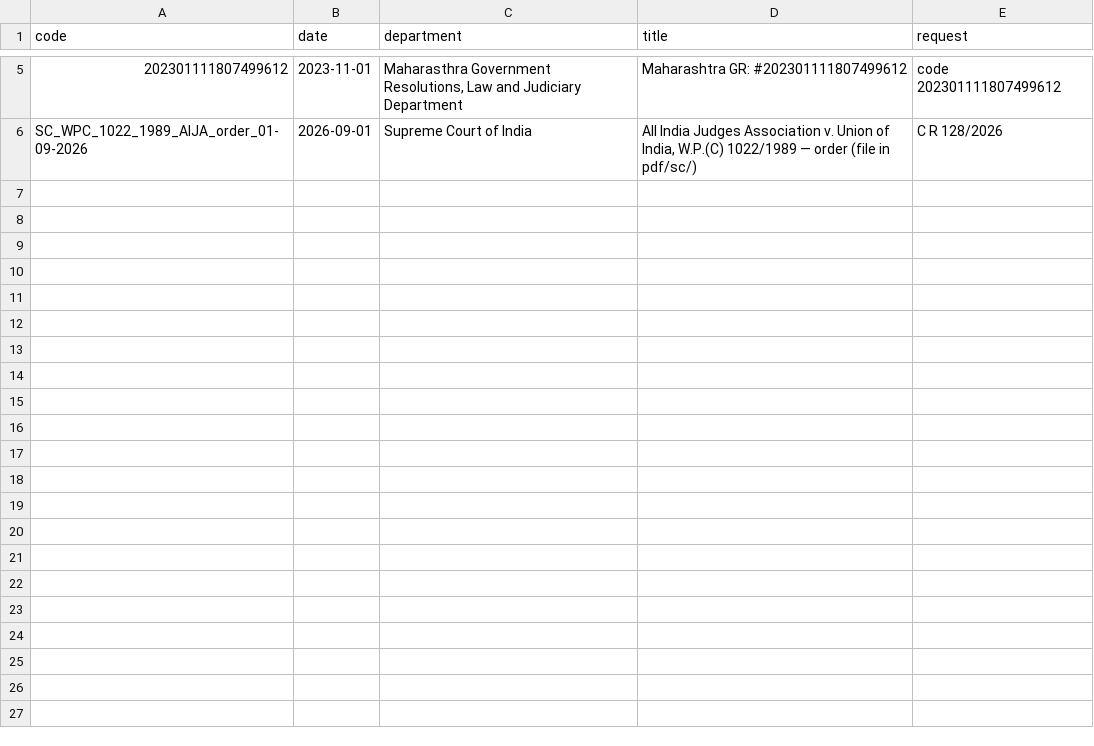
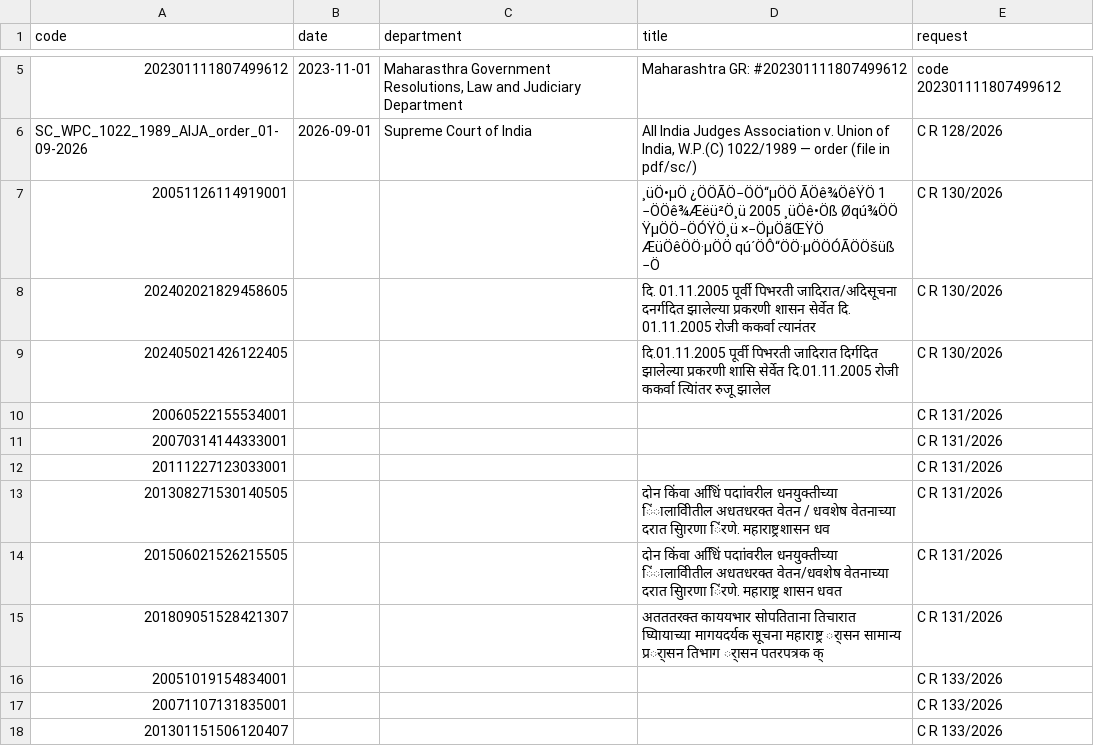
Before and after one commit to abhishekwasu-hue/law-judiciary-service-rules, a TSV file: pdf/gr/INDEX.tsv, drawn as a sheet; only a part is shown, gaps mark what is left out; the diff names each change by its address in the sheet, - before the commit and + after, or states it on an @@ line.

```diff
--- a/pdf/gr/INDEX.tsv
+++ b/pdf/gr/INDEX.tsv
+row 7: 20051126114919001 |  |  | ¸üÖ•µÖ ¿ÖÖÃÖ−ÖÖ“µÖÖ ÃÖê¾ÖêŸÖ 1 −ÖÖê¾Æëü²Ö¸ü 2005 ¸üÖê•Öß Øqú¾ÖÖ ŸµÖÖ−ÖÓŸÖ¸ü ×−ÖµÖãŒŸÖ ÆüÖêÖÖ·µÖÖ qú´ÖÔ“ÖÖ·µÖÖÓÃÖÖšüß −Ö | C R 130/2026
+row 8: 202402021829458605 |  |  | दि. 01.11.2005 पूर्वी पिभरती जादिरात/अदिसूचना दनर्गदित झालेल्या प्रकरणी शासन सेर्वेत दि. 01.11.2005 रोजी ककर्वा त्यानंतर | C R 130/2026
+row 9: 202405021426122405 |  |  | दि.01.11.2005 पूर्वी पिभरती जादिरात दिर्गदित झालेल्या प्रकरणी शासि सेर्वेत दि.01.11.2005 रोजी ककर्वा त्यािंतर रुजू झालेल | C R 130/2026
+row 10: 20060522155534001 |  |  |  | C R 131/2026
+row 11: 20070314144333001 |  |  |  | C R 131/2026
+row 12: 20111227123033001 |  |  |  | C R 131/2026
+row 13: 201308271530140505 |  |  | दोन किंवा अधििं पदाांवरील धनयुक्तीच्या िंालाविीतील अधतधरक्त वेतन / धवशेष वेतनाच्या दरात सुिारणा िंरणे. महाराष्ट्रशासन धव | C R 131/2026
+row 14: 201506021526215505 |  |  | दोन किंवा अधििं पदाांवरील धनयुक्तीच्या िंालाविीतील अधतधरक्त वेतन/धवशेष वेतनाच्या दरात सुिारणा िंरणे. महाराष्ट्र शासन धवत | C R 131/2026
+row 15: 201809051528421307 |  |  | अतततरक्त काययभार सोपतिताना तिचारात घ्याियाच्या मागयदर्यक सूचना महाराष्ट्र र्ासन सामान्य प्रर्ासन तिभाग र्ासन पतरपत्रक क् | C R 131/2026
+row 16: 20051019154834001 |  |  |  | C R 133/2026
+row 17: 20071107131835001 |  |  |  | C R 133/2026
+row 18: 201301151506120407 |  |  |  | C R 133/2026
```
Also changed, not shown: 12 other files.
